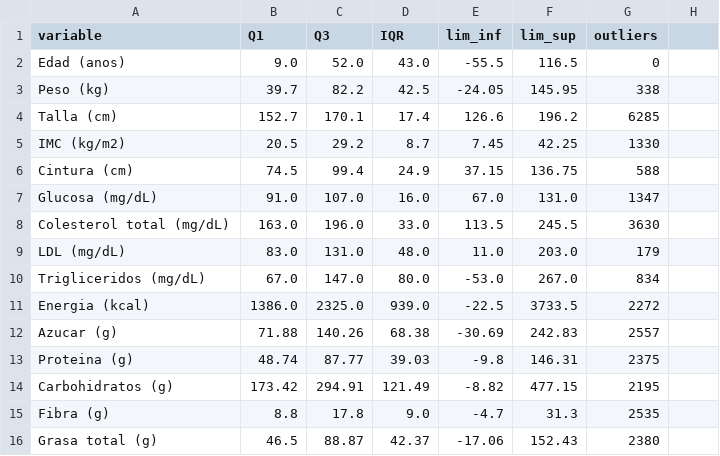
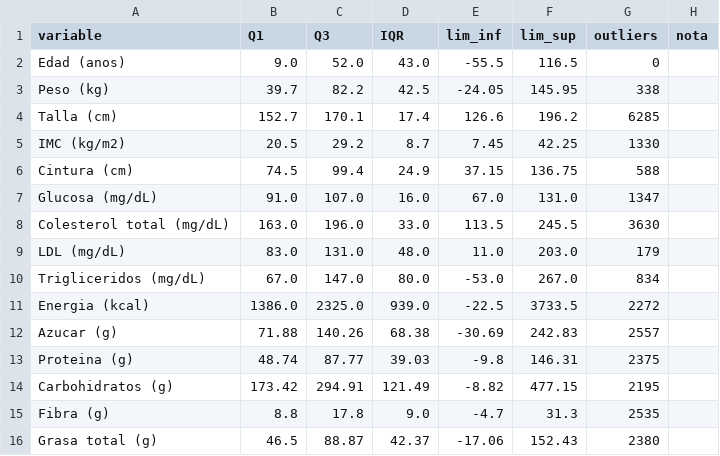
Before and after one commit to Manuel1532PK/Healtcare-data-mine, a CSV file: outputs/eda/outliers_iqr.csv, drawn as a sheet; the diff names each change by its address in the sheet, - before the commit and + after, or states it on an @@ line.

```diff
--- a/outputs/eda/outliers_iqr.csv
+++ b/outputs/eda/outliers_iqr.csv
-H1: (empty)
+H1: nota
```
Also changed, not shown: outputs/eda/pares_correlacion.csv, outputs/eda/resumen_descriptivo.csv, 22 other files.
